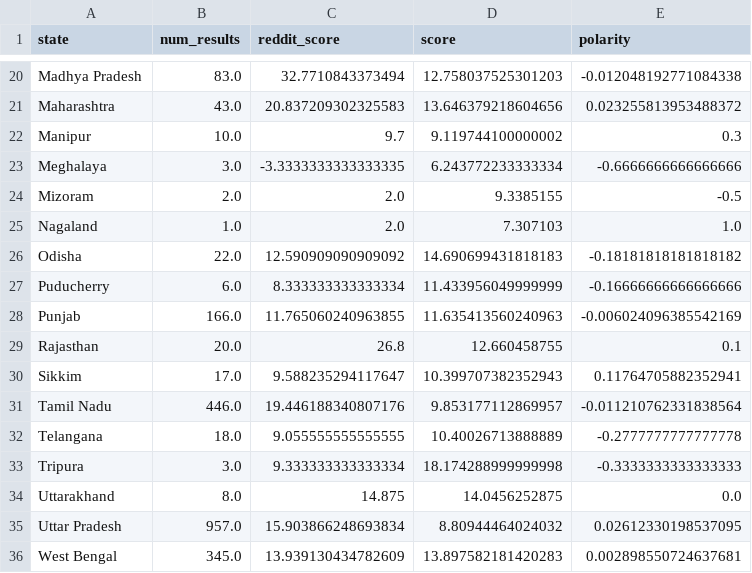
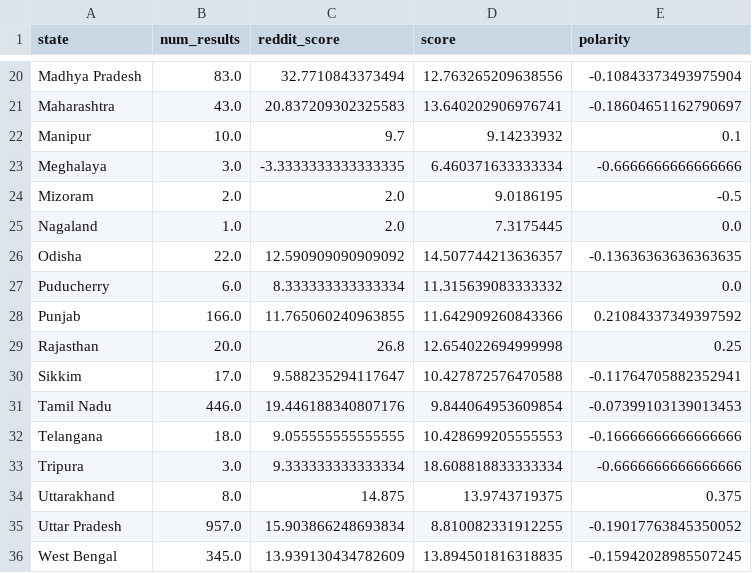
Before and after one commit to Sdidt/RedPILS, a CSV file: flask_app/outputs/map_data.csv, drawn as a sheet; only a part is shown, gaps mark what is left out; the diff covers the shown part only; the diff names each change by its address in the sheet, - before the commit and + after, or states it on an @@ line.

Commit message:
polarity_geo

```diff
--- a/flask_app/outputs/map_data.csv
+++ b/flask_app/outputs/map_data.csv
-D20 (score): 12.758037525301203
+D20 (score): 12.763265209638556
-E20 (polarity): -0.012048192771084338
+E20 (polarity): -0.10843373493975904
-D21 (score): 13.646379218604656
+D21 (score): 13.640202906976741
-E21 (polarity): 0.023255813953488372
+E21 (polarity): -0.18604651162790697
-D22 (score): 9.119744100000002
+D22 (score): 9.14233932
-E22 (polarity): 0.3
+E22 (polarity): 0.1
-D23 (score): 6.243772233333334
+D23 (score): 6.460371633333334
-D24 (score): 9.3385155
+D24 (score): 9.0186195
-D25 (score): 7.307103
+D25 (score): 7.3175445
-E25 (polarity): 1.0
+E25 (polarity): 0.0
-D26 (score): 14.690699431818183
+D26 (score): 14.507744213636357
-E26 (polarity): -0.18181818181818182
+E26 (polarity): -0.13636363636363635
-D27 (score): 11.433956049999999
+D27 (score): 11.315639083333332
-E27 (polarity): -0.16666666666666666
+E27 (polarity): 0.0
-D28 (score): 11.635413560240963
+D28 (score): 11.642909260843366
-E28 (polarity): -0.006024096385542169
+E28 (polarity): 0.21084337349397592
-D29 (score): 12.660458755
+D29 (score): 12.654022694999998
-E29 (polarity): 0.1
+E29 (polarity): 0.25
-D30 (score): 10.399707382352943
+D30 (score): 10.427872576470588
-E30 (polarity): 0.11764705882352941
+E30 (polarity): -0.11764705882352941
-D31 (score): 9.853177112869957
+D31 (score): 9.844064953609854
-E31 (polarity): -0.011210762331838564
+E31 (polarity): -0.07399103139013453
-D32 (score): 10.40026713888889
+D32 (score): 10.428699205555553
-E32 (polarity): -0.2777777777777778
+E32 (polarity): -0.16666666666666666
-D33 (score): 18.174288999999998
+D33 (score): 18.608818833333334
-E33 (polarity): -0.3333333333333333
+E33 (polarity): -0.6666666666666666
-D34 (score): 14.0456252875
+D34 (score): 13.9743719375
-E34 (polarity): 0.0
+E34 (polarity): 0.375
-D35 (score): 8.80944464024032
+D35 (score): 8.810082331912255
-E35 (polarity): 0.02612330198537095
+E35 (polarity): -0.19017763845350052
-D36 (score): 13.897582181420283
+D36 (score): 13.894501816318835
-E36 (polarity): 0.002898550724637681
+E36 (polarity): -0.15942028985507245
```
Also changed, not shown: 32 edited cells elsewhere in this file, 1 other file.
